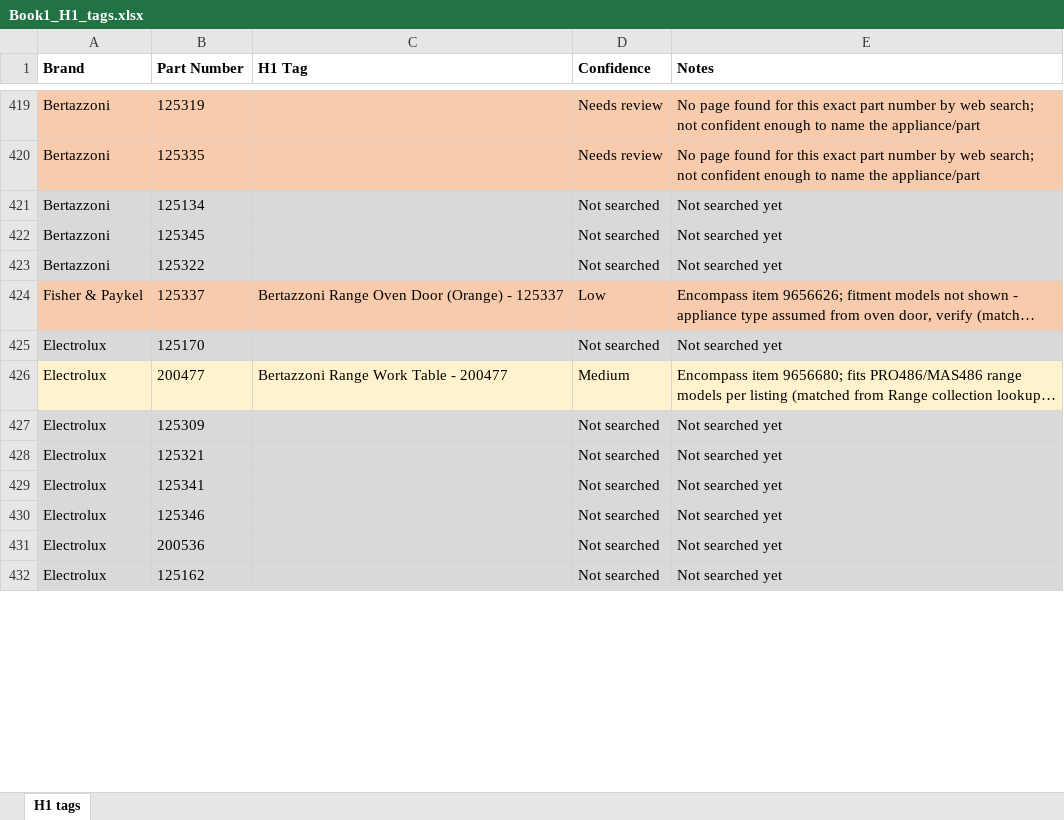
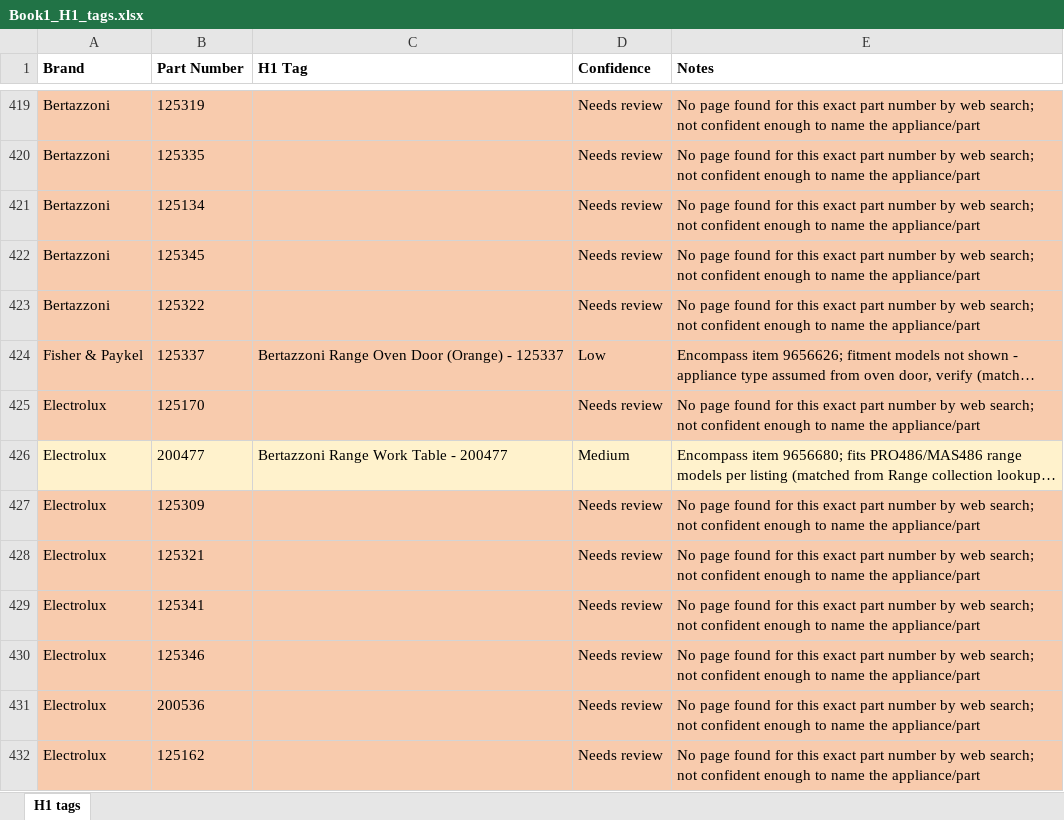
Before and after one commit to Abdul-nabi123/title-search, an Excel workbook: Book1_H1_tags.xlsx, sheet H1 tags, drawn as a sheet; only a part is shown, gaps mark what is left out; long unchanged cells end in …; values as stored, in another font and other column widths than the file's, no borders; the diff covers the shown part only; the diff names each change by its address in the sheet, - before the commit and + after, or states it on an @@ line.

```diff
--- a/Book1_H1_tags.xlsx (sheet H1 tags)
+++ b/Book1_H1_tags.xlsx (sheet H1 tags)
-A421:E423 fill: #D9D9D9
+A421:E423 fill: #F8CBAD
-D421:D423 (Confidence): Not searched
+D421:D423 (Confidence): Needs review
-E421:E423 (Notes): Not searched yet
+E421:E423 (Notes): No page found for this exact part number by web search; not confident enough to name the appliance/part
-A425:E425 fill: #D9D9D9
+A425:E425 fill: #F8CBAD
-D425 (Confidence): Not searched
+D425 (Confidence): Needs review
-E425 (Notes): Not searched yet
+E425 (Notes): No page found for this exact part number by web search; not confident enough to name the appliance/part
-A427:E432 fill: #D9D9D9
+A427:E432 fill: #F8CBAD
-D427:D432 (Confidence): Not searched
+D427:D432 (Confidence): Needs review
-E427:E432 (Notes): Not searched yet
+E427:E432 (Notes): No page found for this exact part number by web search; not confident enough to name the appliance/part
```
Also changed, not shown: 31 edited cells and cell formats elsewhere in this sheet.
